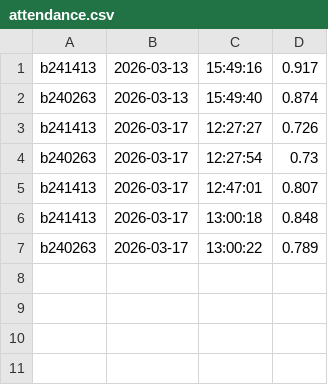
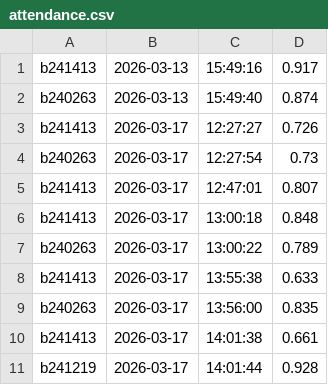
Before and after one commit to kanannayyar/Face-recognition-based-attendance-system, a CSV file: attendance.csv, drawn as a sheet; the diff names each change by its address in the sheet, - before the commit and + after, or states it on an @@ line.

```diff
--- a/attendance.csv
+++ b/attendance.csv
+row 8: b241413 | 2026-03-17 | 13:55:38 | 0.633
+row 9: b240263 | 2026-03-17 | 13:56:00 | 0.835
+row 10: b241413 | 2026-03-17 | 14:01:38 | 0.661
+row 11: b241219 | 2026-03-17 | 14:01:44 | 0.928
```
Also changed, not shown: 32 other files.
